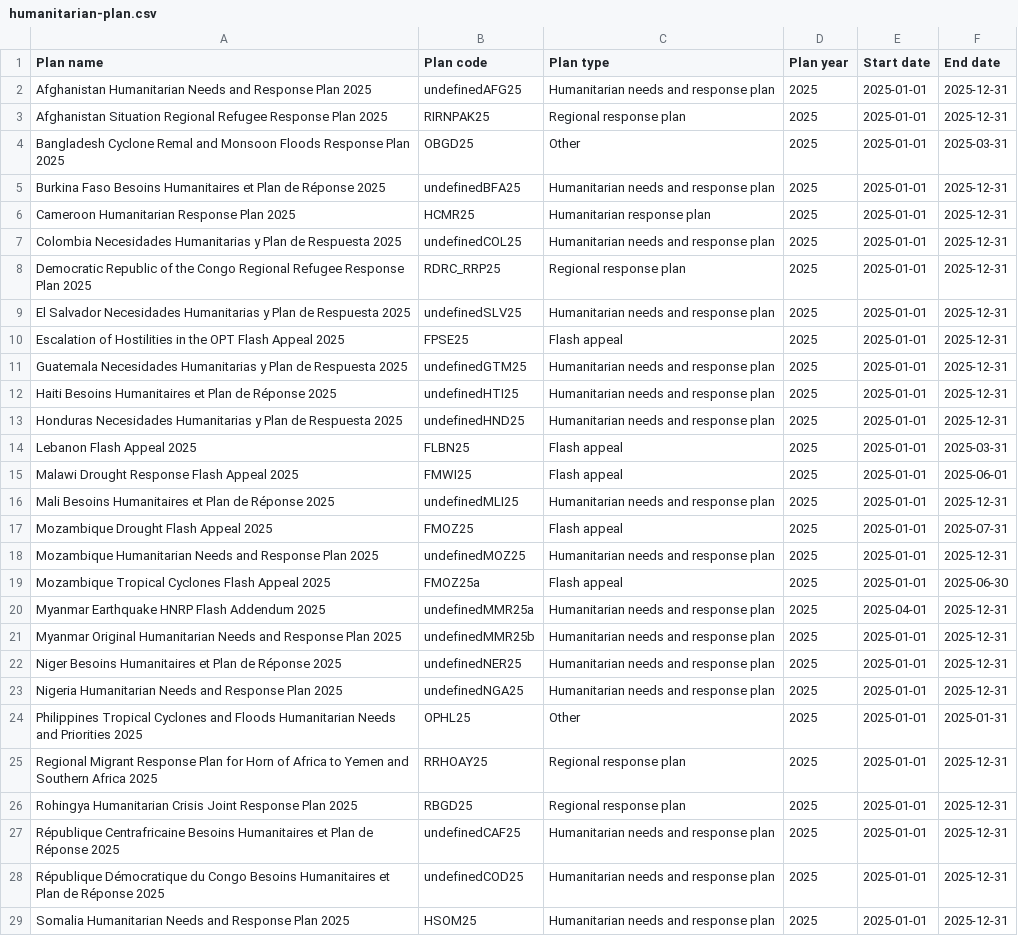
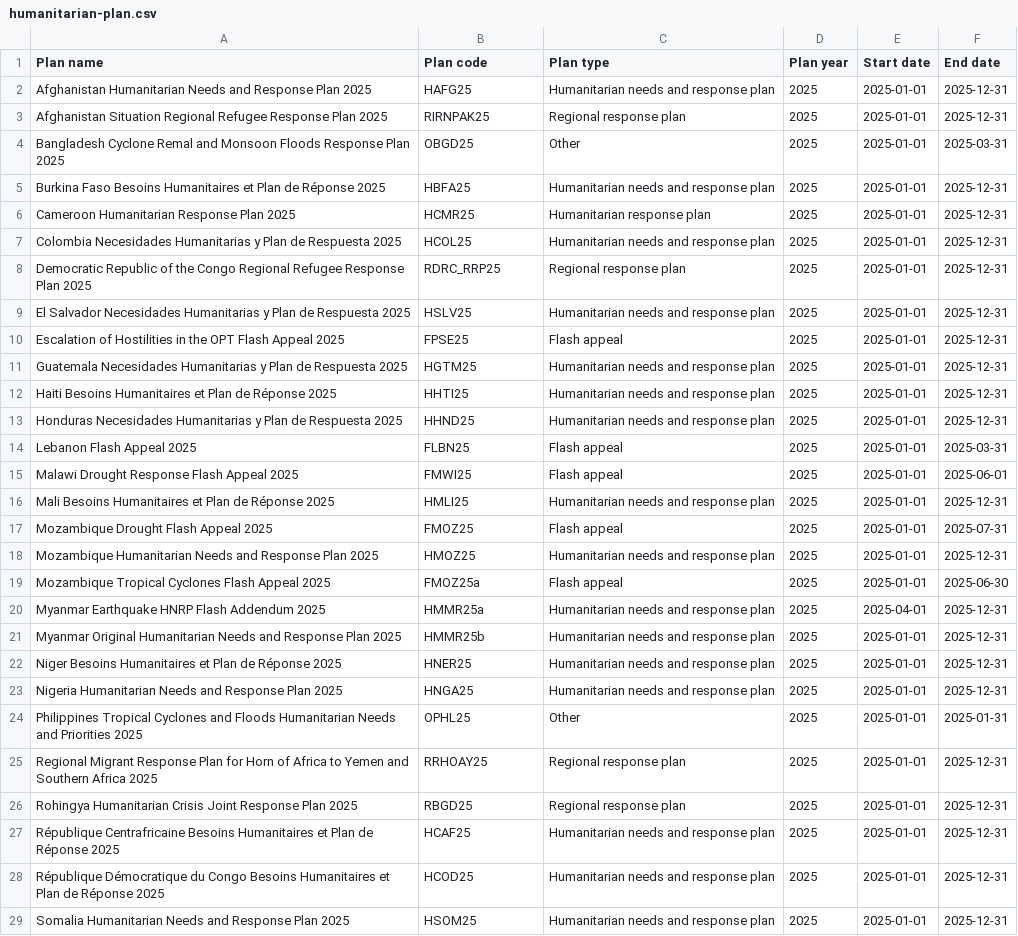
Before and after one commit to codeforIATI/humanitarian-plan-codelist, a CSV file: humanitarian-plan.csv, drawn as a sheet; only a part is shown; the diff covers the shown part only.

```diff
--- a/humanitarian-plan.csv
+++ b/humanitarian-plan.csv
@@ -1,24 +1,24 @@
 Plan name,Plan code,Plan type,Plan year,Start date,End date
-Afghanistan Humanitarian Needs and Response Plan 2025,undefinedAFG25,Humanitarian needs and response plan,2025,2025-01-01,2025-12-31
+Afghanistan Humanitarian Needs and Response Plan 2025,HAFG25,Humanitarian needs and response plan,2025,2025-01-01,2025-12-31
 Afghanistan Situation Regional Refugee Response Plan 2025,RIRNPAK25,Regional response plan,2025,2025-01-01,2025-12-31
 Bangladesh Cyclone Remal and Monsoon Floods Response Plan 2025,OBGD25,Other,2025,2025-01-01,2025-03-31
-Burkina Faso Besoins Humanitaires et Plan de Réponse 2025,undefinedBFA25,Humanitarian needs and response plan,2025,2025-01-01,2025-12-31
+Burkina Faso Besoins Humanitaires et Plan de Réponse 2025,HBFA25,Humanitarian needs and response plan,2025,2025-01-01,2025-12-31
 Cameroon Humanitarian Response Plan 2025,HCMR25,Humanitarian response plan,2025,2025-01-01,2025-12-31
-Colombia Necesidades Humanitarias y Plan de Respuesta 2025,undefinedCOL25,Humanitarian needs and response plan,2025,2025-01-01,2025-12-31
+Colombia Necesidades Humanitarias y Plan de Respuesta 2025,HCOL25,Humanitarian needs and response plan,2025,2025-01-01,2025-12-31
 Democratic Republic of the Congo Regional Refugee Response Plan 2025,RDRC_RRP25,Regional response plan,2025,2025-01-01,2025-12-31
-El Salvador Necesidades Humanitarias y Plan de Respuesta 2025,undefinedSLV25,Humanitarian needs and response plan,2025,2025-01-01,2025-12-31
+El Salvador Necesidades Humanitarias y Plan de Respuesta 2025,HSLV25,Humanitarian needs and response plan,2025,2025-01-01,2025-12-31
 Escalation of Hostilities in the OPT Flash Appeal 2025,FPSE25,Flash appeal,2025,2025-01-01,2025-12-31
-Guatemala Necesidades Humanitarias y Plan de Respuesta 2025,undefinedGTM25,Humanitarian needs and response plan,2025,2025-01-01,2025-12-31
-Haiti Besoins Humanitaires et Plan de Réponse 2025,undefinedHTI25,Humanitarian needs and response plan,2025,2025-01-01,2025-12-31
-Honduras Necesidades Humanitarias y Plan de Respuesta 2025,undefinedHND25,Humanitarian needs and response plan,2025,2025-01-01,2025-12-31
+Guatemala Necesidades Humanitarias y Plan de Respuesta 2025,HGTM25,Humanitarian needs and response plan,2025,2025-01-01,2025-12-31
+Haiti Besoins Humanitaires et Plan de Réponse 2025,HHTI25,Humanitarian needs and response plan,2025,2025-01-01,2025-12-31
+Honduras Necesidades Humanitarias y Plan de Respuesta 2025,HHND25,Humanitarian needs and response plan,2025,2025-01-01,2025-12-31
 Lebanon Flash Appeal 2025,FLBN25,Flash appeal,2025,2025-01-01,2025-03-31
 Malawi Drought Response Flash Appeal 2025,FMWI25,Flash appeal,2025,2025-01-01,2025-06-01
-Mali Besoins Humanitaires et Plan de Réponse 2025,undefinedMLI25,Humanitarian needs and response plan,2025,2025-01-01,2025-12-31
+Mali Besoins Humanitaires et Plan de Réponse 2025,HMLI25,Humanitarian needs and response plan,2025,2025-01-01,2025-12-31
 Mozambique Drought Flash Appeal 2025,FMOZ25,Flash appeal,2025,2025-01-01,2025-07-31
-Mozambique Humanitarian Needs and Response Plan 2025,undefinedMOZ25,Humanitarian needs and response plan,2025,2025-01-01,2025-12-31
+Mozambique Humanitarian Needs and Response Plan 2025,HMOZ25,Humanitarian needs and response plan,2025,2025-01-01,2025-12-31
 Mozambique Tropical Cyclones Flash Appeal 2025,FMOZ25a,Flash appeal,2025,2025-01-01,2025-06-30
-Myanmar Earthquake HNRP Flash Addendum 2025,undefinedMMR25a,Humanitarian needs and response plan,2025,2025-04-01,2025-12-31
-Myanmar Original Humanitarian Needs and Response Plan 2025,undefinedMMR25b,Humanitarian needs and response plan,2025,2025-01-01,2025-12-31
-Niger Besoins Humanitaires et Plan de Réponse 2025,undefinedNER25,Humanitarian needs and response plan,2025,2025-01-01,2025-12-31
-Nigeria Humanitarian Needs and Response Plan 2025,undefinedNGA25,Humanitarian needs and response plan,2025,2025-01-01,2025-12-31
+Myanmar Earthquake HNRP Flash Addendum 2025,HMMR25a,Humanitarian needs and response plan,2025,2025-04-01,2025-12-31
+Myanmar Original Humanitarian Needs and Response Plan 2025,HMMR25b,Humanitarian needs and response plan,2025,2025-01-01,2025-12-31
+Niger Besoins Humanitaires et Plan de Réponse 2025,HNER25,Humanitarian needs and response plan,2025,2025-01-01,2025-12-31
+Nigeria Humanitarian Needs and Response Plan 2025,HNGA25,Humanitarian needs and response plan,2025,2025-01-01,2025-12-31
 Philippines Tropical Cyclones and Floods Humanitarian Needs and Priorities 2025,OPHL25,Other,2025,2025-01-01,2025-01-31
@@ -26,4 +26,4 @@ Regional Migrant Response Plan for Horn of Africa to Yemen and Southern Africa 2
 Rohingya Humanitarian Crisis Joint Response Plan 2025,RBGD25,Regional response plan,2025,2025-01-01,2025-12-31
-République Centrafricaine Besoins Humanitaires et Plan de Réponse 2025,undefinedCAF25,Humanitarian needs and response plan,2025,2025-01-01,2025-12-31
-République Démocratique du Congo Besoins Humanitaires et Plan de Réponse 2025,undefinedCOD25,Humanitarian needs and response plan,2025,2025-01-01,2025-12-31
+République Centrafricaine Besoins Humanitaires et Plan de Réponse 2025,HCAF25,Humanitarian needs and response plan,2025,2025-01-01,2025-12-31
+République Démocratique du Congo Besoins Humanitaires et Plan de Réponse 2025,HCOD25,Humanitarian needs and response plan,2025,2025-01-01,2025-12-31
 Somalia Humanitarian Needs and Response Plan 2025,HSOM25,Humanitarian needs and response plan,2025,2025-01-01,2025-12-31
```
Also changed, not shown: 18 edited cells elsewhere in this file.
